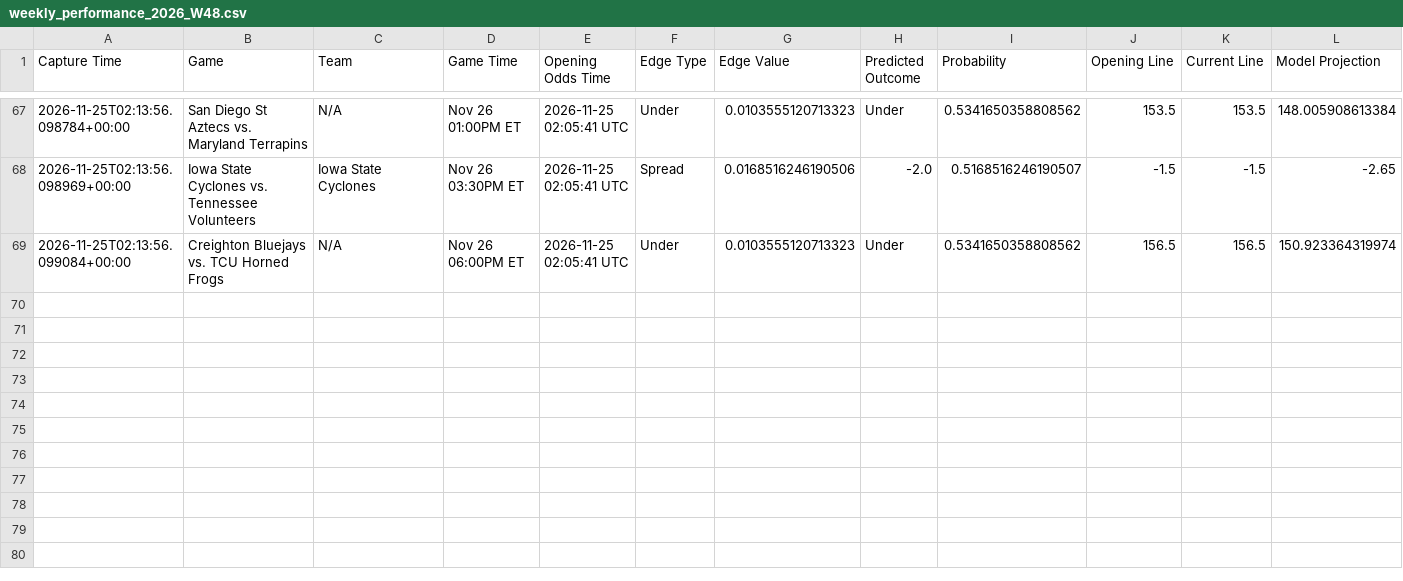
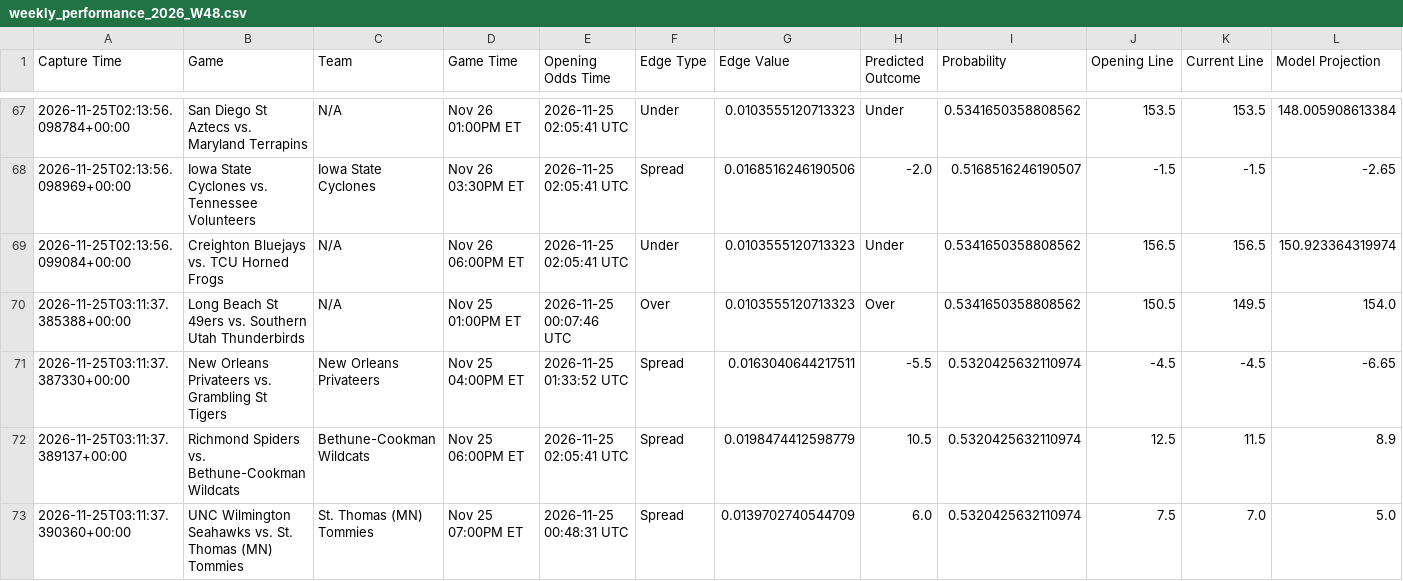
Before and after one commit to trashduty/kp_test, a CSV file: performance_tracking/weekly_performance_2026_W48.csv, drawn as a sheet; only a part is shown, gaps mark what is left out; the diff names each change by its address in the sheet, - before the commit and + after, or states it on an @@ line.

```diff
--- a/performance_tracking/weekly_performance_2026_W48.csv
+++ b/performance_tracking/weekly_performance_2026_W48.csv
+row 70: 2026-11-25T03:11:37.385388+00:00 | Long Beach St 49ers vs. Southern Utah Thunderbirds | N/A | Nov 25 01:00PM ET | 2026-11-25 00:07:46 UTC | Over | 0.0103555120713323 | Over | 0.5341650358808562 | 150.5 | 149.5 | 154.0
+row 71: 2026-11-25T03:11:37.387330+00:00 | New Orleans Privateers vs. Grambling St Tigers | New Orleans Privateers | Nov 25 04:00PM ET | 2026-11-25 01:33:52 UTC | Spread | 0.0163040644217511 | -5.5 | 0.5320425632110974 | -4.5 | -4.5 | -6.65
+row 72: 2026-11-25T03:11:37.389137+00:00 | Richmond Spiders vs. Bethune-Cookman Wildcats | Bethune-Cookman Wildcats | Nov 25 06:00PM ET | 2026-11-25 02:05:41 UTC | Spread | 0.0198474412598779 | 10.5 | 0.5320425632110974 | 12.5 | 11.5 | 8.9
+row 73: 2026-11-25T03:11:37.390360+00:00 | UNC Wilmington Seahawks vs. St. Thomas (MN) Tommies | St. Thomas (MN) Tommies | Nov 25 07:00PM ET | 2026-11-25 00:48:31 UTC | Spread | 0.0139702740544709 | 6.0 | 0.5320425632110974 | 7.5 | 7.0 | 5.0
```
Also changed, not shown: 1 other file.
